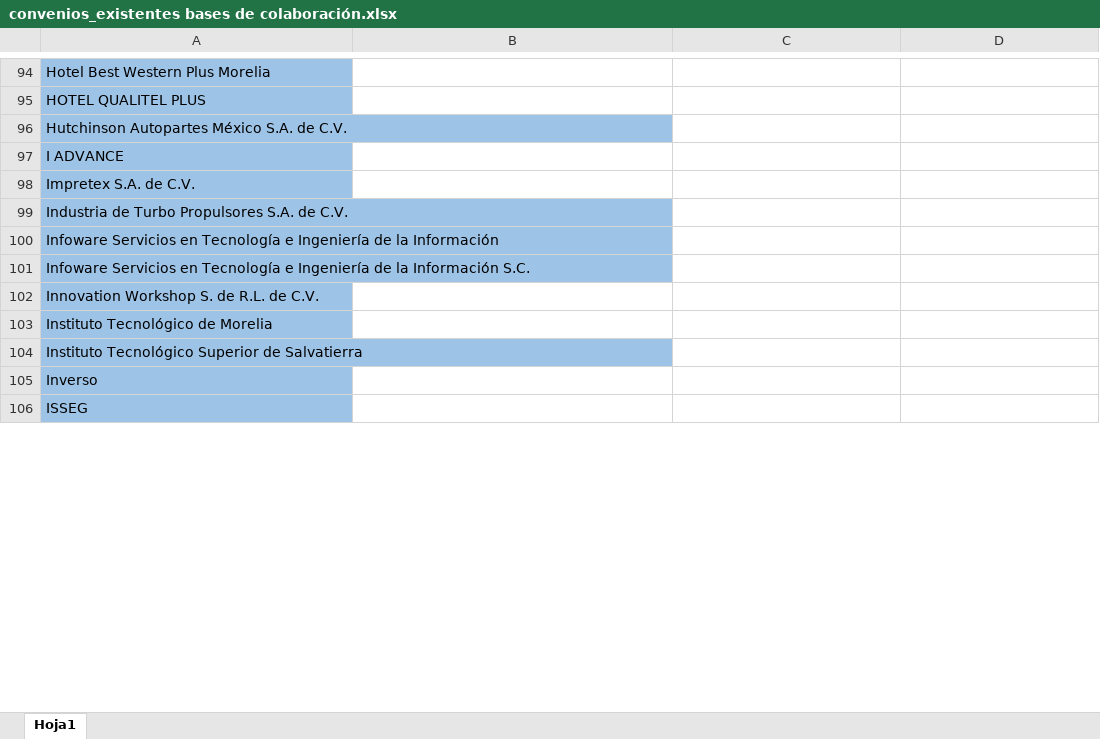
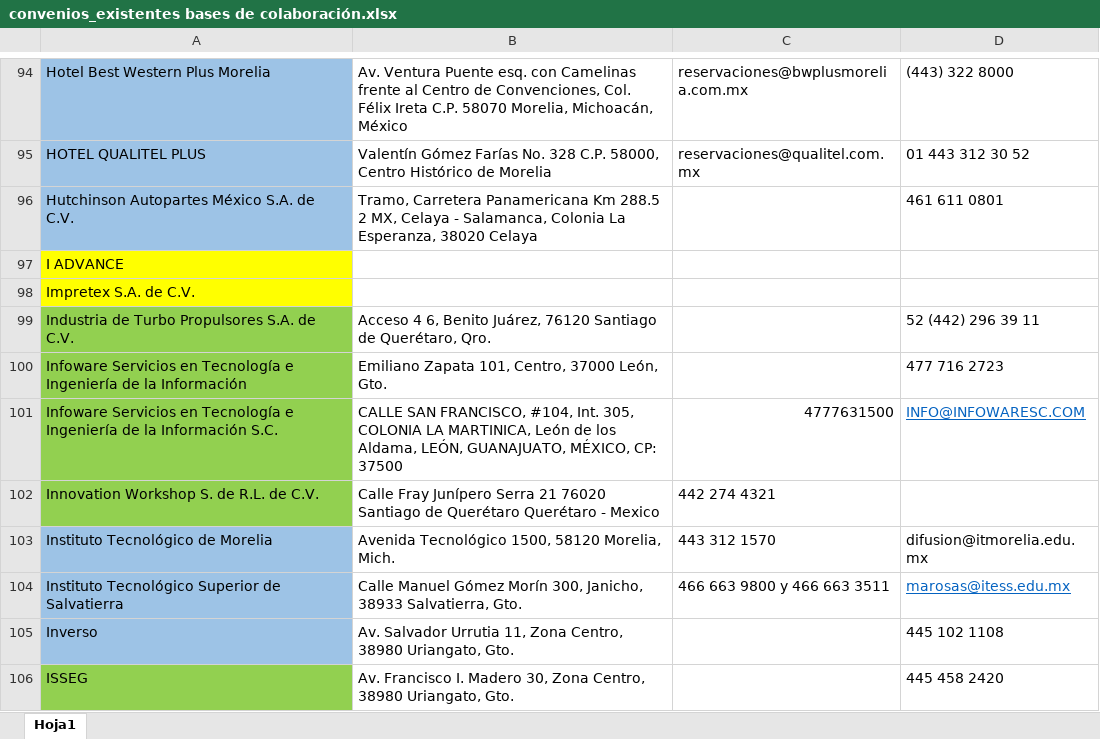
Before and after one commit to cristian3457/Taller-de-Investigacion-2, an Excel workbook: convenios_existentes bases de colaboración.xlsx, sheet Hoja1, drawn as a sheet; only a part is shown, gaps mark what is left out; values as stored, in another font and other column widths than the file's, no borders; conditional formats not drawn; the diff covers the shown part only; the diff names each change by its address in the sheet, - before the commit and + after, or states it on an @@ line.

```diff
--- a/convenios_existentes bases de colaboración.xlsx (sheet Hoja1)
+++ b/convenios_existentes bases de colaboración.xlsx (sheet Hoja1)
-B94: (empty)
+B94: Av. Ventura Puente esq. con Camelinas frente al Centro de Convenciones, Col. Félix Ireta C.P. 58070 Morelia, Michoacán, México
-C94: (empty)
+C94: reservaciones@bwplusmorelia.com.mx
-D94: (empty)
+D94: (443) 322 8000
-B95: (empty)
+B95: Valentín Gómez Farías No. 328 C.P. 58000, Centro Histórico de Morelia
-C95: (empty)
+C95: reservaciones@qualitel.com.mx
-D95: (empty)
+D95: 01 443 312 30 52
-B96: (empty)
+B96: Tramo, Carretera Panamericana Km 288.5 2 MX, Celaya - Salamanca, Colonia La Esperanza, 38020 Celaya
-D96: (empty)
+D96: 461 611 0801
-A97:A98 fill: #9DC3E6
+A97:A98 fill: #FFFF00
-A99:A102 fill: #9DC3E6
+A99:A102 fill: #92D050
-B99: (empty)
+B99: Acceso 4 6, Benito Juárez, 76120 Santiago de Querétaro, Qro.
-D99: (empty)
+D99: 52 (442) 296 39 11
-B100: (empty)
+B100: Emiliano Zapata 101, Centro, 37000 León, Gto.
-D100: (empty)
+D100: 477 716 2723
-B101: (empty)
+B101: CALLE SAN FRANCISCO, #104, Int. 305, COLONIA LA MARTINICA, León de los Aldama, LEÓN, GUANAJUATO, MÉXICO, CP: 37500
-C101: (empty)
+C101: 4777631500
-D101: (empty)
+D101: INFO@INFOWARESC.COM
-B102: (empty)
+B102: Calle Fray Junípero Serra 21 76020 Santiago de Querétaro Querétaro - Mexico
-C102: (empty)
+C102: 442 274 4321
-B103: (empty)
+B103: Avenida Tecnológico 1500, 58120 Morelia, Mich.
-C103: (empty)
+C103: 443 312 1570
-D103: (empty)
+D103: difusion@itmorelia.edu.mx
-B104: (empty)
+B104: Calle Manuel Gómez Morín 300, Janicho, 38933 Salvatierra, Gto.
-C104: (empty)
+C104: 466 663 9800 y 466 663 3511
-D104: (empty)
+D104: marosas@itess.edu.mx
-B105: (empty)
+B105: Av. Salvador Urrutia 11, Zona Centro, 38980 Uriangato, Gto.
-D105: (empty)
+D105: 445 102 1108
-A106 fill: #9DC3E6
+A106 fill: #92D050
-B106: (empty)
+B106: Av. Francisco I. Madero 30, Zona Centro, 38980 Uriangato, Gto.
-D106: (empty)
+D106: 445 458 2420
```
Also changed, not shown: 1 added row, 1 removed row, 116 edited cells and cell formats elsewhere in this sheet.
